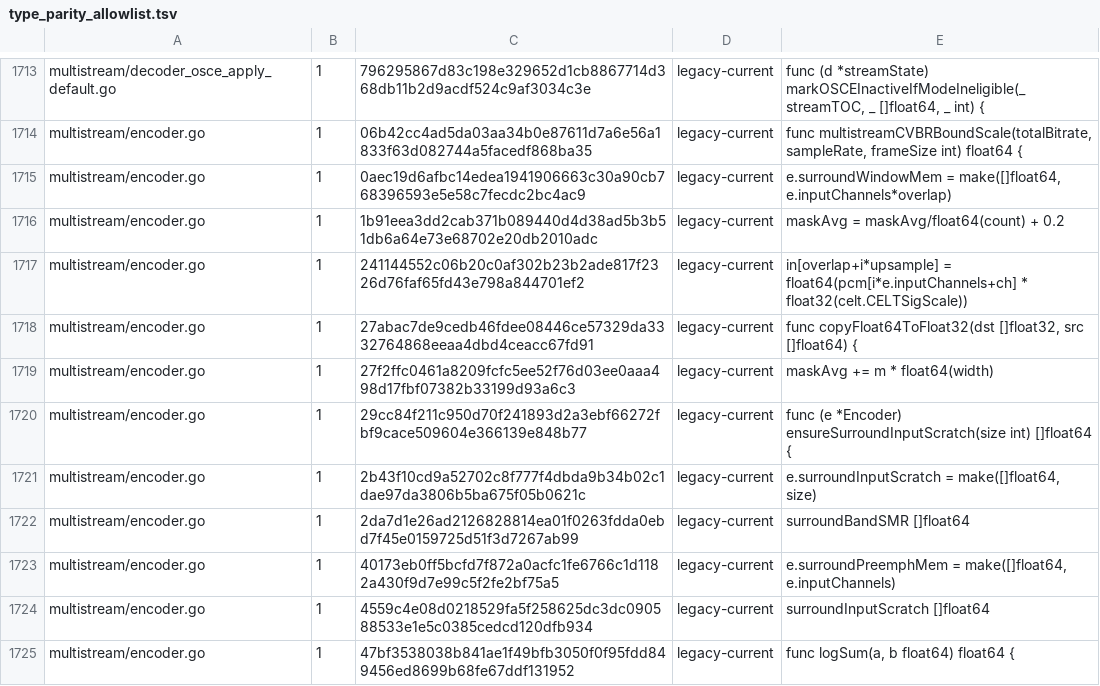
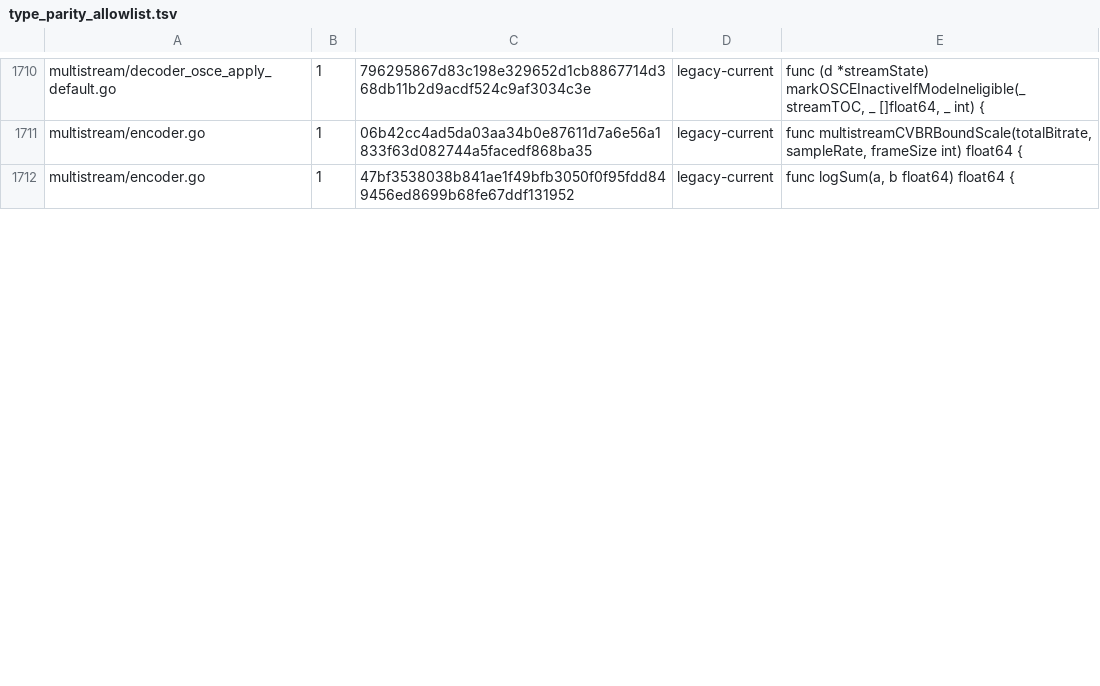
Before and after one commit to thesyncim/gopus, a TSV file: tools/type_parity_allowlist.tsv, drawn as a sheet; only a part is shown, gaps mark what is left out; the diff covers the shown part only.

Commit message:
Align multistream surround analysis scratch

```diff
--- a/tools/type_parity_allowlist.tsv
+++ b/tools/type_parity_allowlist.tsv
@@ -1714,12 +1711,2 @@ multistream/decoder_osce_apply_default.go	1	796295867d83c198e329652d1cb8867714d3
 multistream/encoder.go	1	06b42cc4ad5da03aa34b0e87611d7a6e56a1833f63d082744a5facedf868ba35	legacy-current	func multistreamCVBRBoundScale(totalBitrate, sampleRate, frameSize int) float64 {
-multistream/encoder.go	1	0aec19d6afbc14edea1941906663c30a90cb768396593e5e58c7fecdc2bc4ac9	legacy-current	e.surroundWindowMem = make([]float64, e.inputChannels*overlap)
-multistream/encoder.go	1	1b91eea3dd2cab371b089440d4d38ad5b3b51db6a64e73e68702e20db2010adc	legacy-current	maskAvg = maskAvg/float64(count) + 0.2
-multistream/encoder.go	1	241144552c06b20c0af302b23b2ade817f2326d76faf65fd43e798a844701ef2	legacy-current	in[overlap+i*upsample] = float64(pcm[i*e.inputChannels+ch] * float32(celt.CELTSigScale))
-multistream/encoder.go	1	27abac7de9cedb46fdee08446ce57329da3332764868eeaa4dbd4ceacc67fd91	legacy-current	func copyFloat64ToFloat32(dst []float32, src []float64) {
-multistream/encoder.go	1	27f2ffc0461a8209fcfc5ee52f76d03ee0aaa498d17fbf07382b33199d93a6c3	legacy-current	maskAvg += m * float64(width)
-multistream/encoder.go	1	29cc84f211c950d70f241893d2a3ebf66272fbf9cace509604e366139e848b77	legacy-current	func (e *Encoder) ensureSurroundInputScratch(size int) []float64 {
-multistream/encoder.go	1	2b43f10cd9a52702c8f777f4dbda9b34b02c1dae97da3806b5ba675f05b0621c	legacy-current	e.surroundInputScratch = make([]float64, size)
-multistream/encoder.go	1	2da7d1e26ad2126828814ea01f0263fdda0ebd7f45e0159725d51f3d7267ab99	legacy-current	surroundBandSMR []float64
-multistream/encoder.go	1	40173eb0ff5bcfd7f872a0acfc1fe6766c1d1182a430f9d7e99c5f2fe2bf75a5	legacy-current	e.surroundPreemphMem = make([]float64, e.inputChannels)
-multistream/encoder.go	1	4559c4e08d0218529fa5f258625dc3dc090588533e1e5c0385cedcd120dfb934	legacy-current	surroundInputScratch []float64
 multistream/encoder.go	1	47bf3538038b841ae1f49bfb3050f0f95fdd849456ed8699b68fe67ddf131952	legacy-current	func logSum(a, b float64) float64 {
```
Also changed, not shown: 1 added row, 17 removed rows and 4 edited cells elsewhere in this file, 5 other files.
